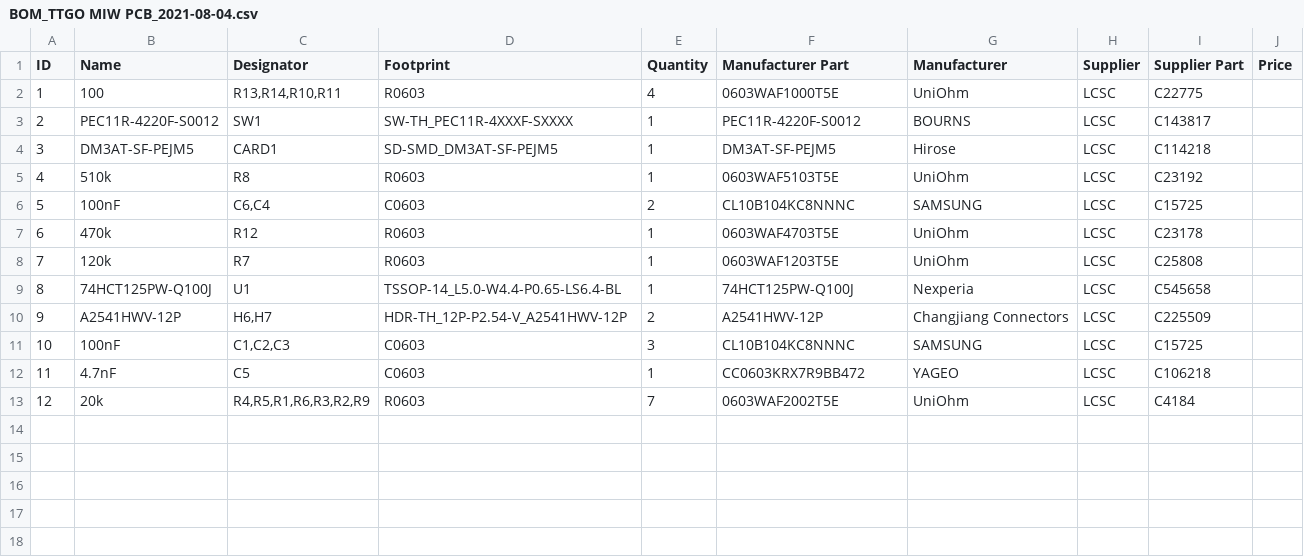
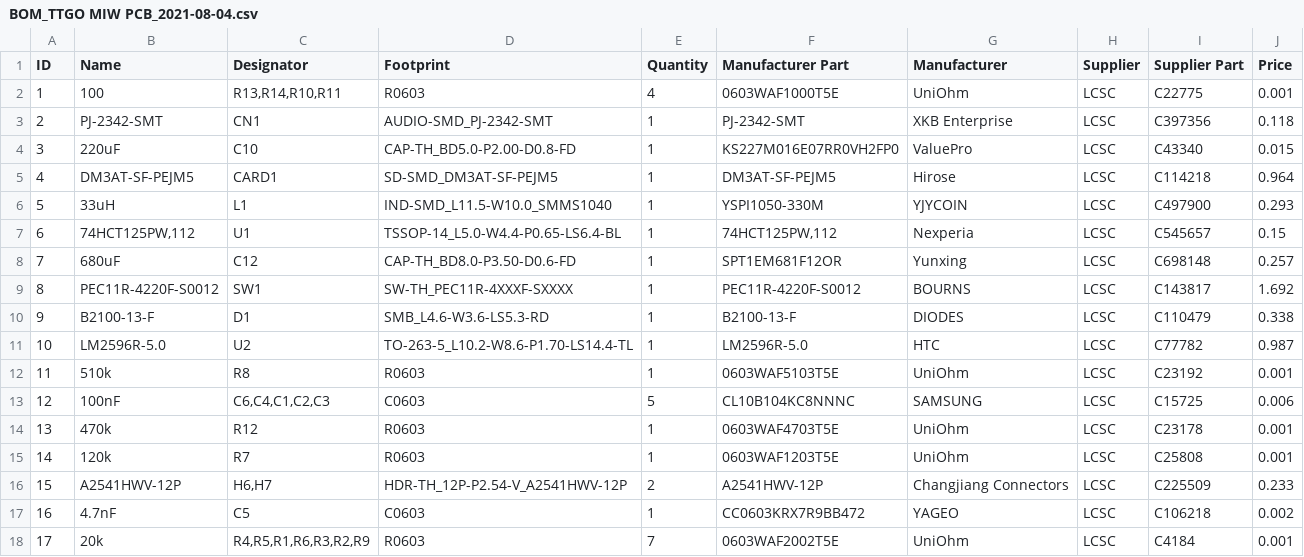
Before and after one commit to MartinNohr/MagicImageWand, a CSV file: MIWNPS1_2/BOM_TTGO MIW PCB_2021-08-04.csv, drawn as a sheet; removed rows and columns are numbered as before the commit, all else as after; the diff names each change by its address in the sheet, - before the commit and + after, or states it on an @@ line.

```diff
--- a/MIWNPS1_2/BOM_TTGO MIW PCB_2021-08-04.csv
+++ b/MIWNPS1_2/BOM_TTGO MIW PCB_2021-08-04.csv
-J2 (Price): (empty)
+J2 (Price): 0.001
-row 3: 2 | PEC11R-4220F-S0012 | SW1 | SW-TH_PEC11R-4XXXF-SXXXX | 1 | PEC11R-4220F-S0012 | BOURNS | LCSC | C143817
+row 3: 2 | PJ-2342-SMT | CN1 | AUDIO-SMD_PJ-2342-SMT | 1 | PJ-2342-SMT | XKB Enterprise | LCSC | C397356 | 0.118
+row 4: 3 | 220uF | C10 | CAP-TH_BD5.0-P2.00-D0.8-FD | 1 | KS227M016E07RR0VH2FP0 | ValuePro | LCSC | C43340 | 0.015
@@ column A (ID) renumbered from row 5 down @@
-J5 (Price): (empty)
+J5 (Price): 0.964
+row 6: 5 | 33uH | L1 | IND-SMD_L11.5-W10.0_SMMS1040 | 1 | YSPI1050-330M | YJYCOIN | LCSC | C497900 | 0.293
+row 7: 6 | 74HCT125PW,112 | U1 | TSSOP-14_L5.0-W4.4-P0.65-LS6.4-BL | 1 | 74HCT125PW,112 | Nexperia | LCSC | C545657 | 0.15
+row 8: 7 | 680uF | C12 | CAP-TH_BD8.0-P3.50-D0.6-FD | 1 | SPT1EM681F12OR | Yunxing | LCSC | C698148 | 0.257
+row 9: 8 | PEC11R-4220F-S0012 | SW1 | SW-TH_PEC11R-4XXXF-SXXXX | 1 | PEC11R-4220F-S0012 | BOURNS | LCSC | C143817 | 1.692
+row 10: 9 | B2100-13-F | D1 | SMB_L4.6-W3.6-LS5.3-RD | 1 | B2100-13-F | DIODES | LCSC | C110479 | 0.338
+row 11: 10 | LM2596R-5.0 | U2 | TO-263-5_L10.2-W8.6-P1.70-LS14.4-TL | 1 | LM2596R-5.0 | HTC | LCSC | C77782 | 0.987
-J12 (Price): (empty)
+J12 (Price): 0.001
-C13 (Designator): C6,C4
+C13 (Designator): C6,C4,C1,C2,C3
-E13 (Quantity): 2
+E13 (Quantity): 5
-J13 (Price): (empty)
+J13 (Price): 0.006
-J14:J15 (Price): (empty)
+J14:J15 (Price): 0.001
-row 9: 8 | 74HCT125PW-Q100J | U1 | TSSOP-14_L5.0-W4.4-P0.65-LS6.4-BL | 1 | 74HCT125PW-Q100J | Nexperia | LCSC | C545658
-J16 (Price): (empty)
+J16 (Price): 0.233
-row 11: 10 | 100nF | C1,C2,C3 | C0603 | 3 | CL10B104KC8NNNC | SAMSUNG | LCSC | C15725
-J17 (Price): (empty)
+J17 (Price): 0.002
-J18 (Price): (empty)
+J18 (Price): 0.001
```
Also changed, not shown: MIWNPS1_2/PickAndPlace_TTGO MIW PCB_2021-08-04.csv, 1 other file.
